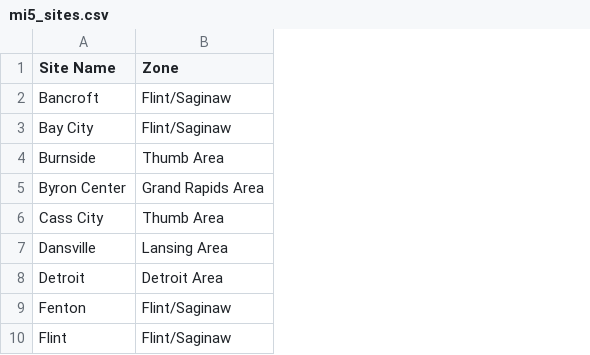
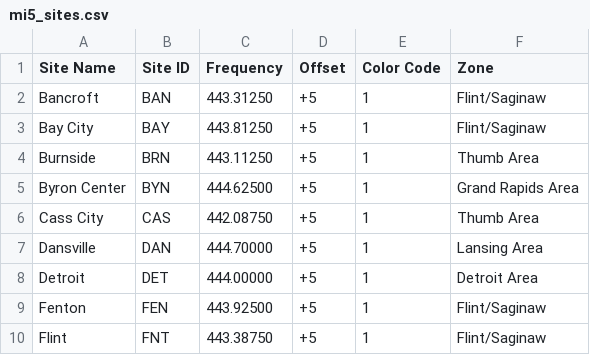
Before and after one commit to dbehnke/codeplugs, a CSV file: mi5/mi5_sites.csv, drawn as a sheet; only a part is shown; the diff names each change by its address in the sheet, - before the commit and + after, or states it on an @@ line.

Commit message:
feat: add site details (freq, offset, cc) and sync list

```diff
--- a/mi5/mi5_sites.csv
+++ b/mi5/mi5_sites.csv
+column B (Site ID), rows 2-10: BAN | BAY | BRN | BYN | CAS | DAN | DET | FEN | FNT
+column C (Frequency), rows 2-10: 443.31250 | 443.81250 | 443.11250 | 444.62500 | 442.08750 | 444.70000 | 444.00000 | 443.92500 | 443.38750
+column D (Offset), rows 2-10: all +5
+column E (Color Code), rows 2-10: all 1
```
Also changed, not shown: 1 other file.
